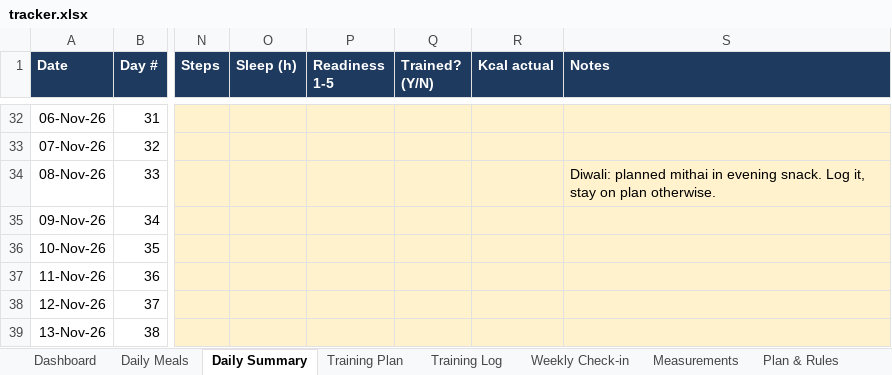
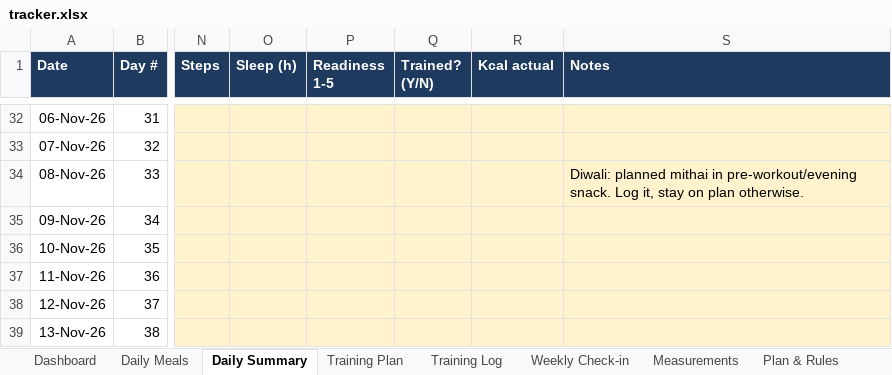
Before and after one commit to prashantarora719-max/HUSH, an Excel workbook: fitness/tracker.xlsx, sheet Daily Summary, drawn as a sheet; only a part is shown, gaps mark what is left out; values as stored, in another font and other column widths than the file's, no borders; the diff names each change by its address in the sheet, - before the commit and + after, or states it on an @@ line.

```diff
--- a/fitness/tracker.xlsx (sheet Daily Summary)
+++ b/fitness/tracker.xlsx (sheet Daily Summary)
-S34 (Notes): …mithai in evening snack. Log…
+S34 (Notes): …mithai in pre-workout/evening snack. Log…
```
Also changed, not shown: sheet Daily Meals, 4 other files.
